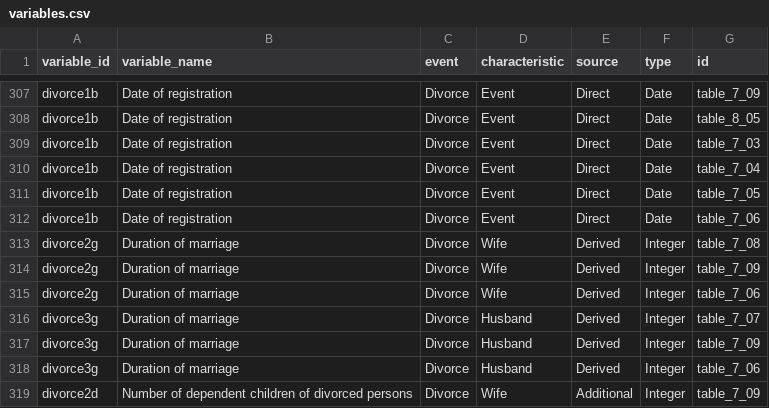
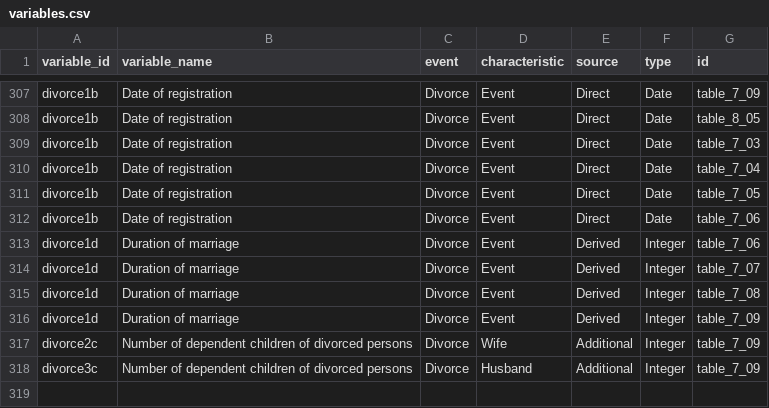
Before and after one commit to tech-acs/vsreport, a CSV file: vignettes/data/variables.csv, drawn as a sheet; only a part is shown, gaps mark what is left out.

```diff
--- a/vignettes/data/variables.csv
+++ b/vignettes/data/variables.csv
@@ -312,8 +312,7 @@ divorce1b,Date of registration,Divorce,Event,Direct,Date,table_7_05
 divorce1b,Date of registration,Divorce,Event,Direct,Date,table_7_06
-divorce2g,Duration of marriage,Divorce,Wife,Derived,Integer,table_7_08
-divorce2g,Duration of marriage,Divorce,Wife,Derived,Integer,table_7_09
-divorce2g,Duration of marriage,Divorce,Wife,Derived,Integer,table_7_06
-divorce3g,Duration of marriage,Divorce,Husband,Derived,Integer,table_7_07
-divorce3g,Duration of marriage,Divorce,Husband,Derived,Integer,table_7_09
-divorce3g,Duration of marriage,Divorce,Husband,Derived,Integer,table_7_06
-divorce2d,Number of dependent children of divorced persons,Divorce,Wife,Additional,Integer,table_7_09
+divorce1d,Duration of marriage,Divorce,Event,Derived,Integer,table_7_06
+divorce1d,Duration of marriage,Divorce,Event,Derived,Integer,table_7_07
+divorce1d,Duration of marriage,Divorce,Event,Derived,Integer,table_7_08
+divorce1d,Duration of marriage,Divorce,Event,Derived,Integer,table_7_09
+divorce2c,Number of dependent children of divorced persons,Divorce,Wife,Additional,Integer,table_7_09
+divorce3c,Number of dependent children of divorced persons,Divorce,Husband,Additional,Integer,table_7_09
```
Also changed, not shown: vignettes/data/data_dictionary.csv, vignettes/data/variables_to_outputs.csv, 8 other files.
